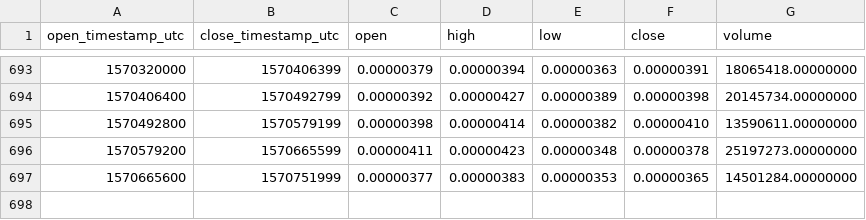
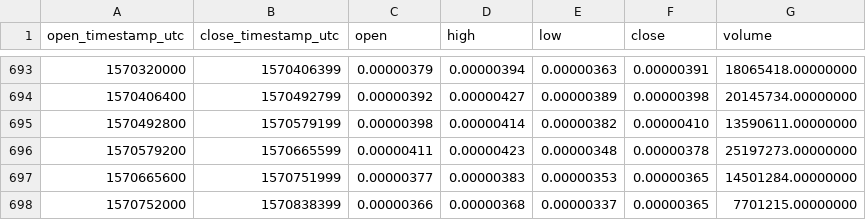
Before and after one commit to cryptobigbro/binance-BCPTBTC, a CSV file: binance-BCPTBTC-1d.csv, drawn as a sheet; only a part is shown, gaps mark what is left out; the diff names each change by its address in the sheet, - before the commit and + after, or states it on an @@ line.

Commit message:
Update OHLCV data.

```diff
--- a/binance-BCPTBTC-1d.csv
+++ b/binance-BCPTBTC-1d.csv
+row 698: 1570752000 | 1570838399 | 0.00000366 | 0.00000368 | 0.00000337 | 0.00000365 | 7701215.00000000
```
Also changed, not shown: 1 other file.
